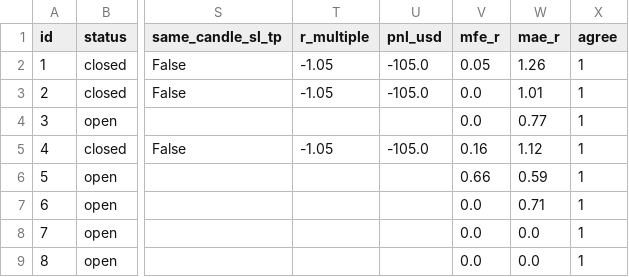
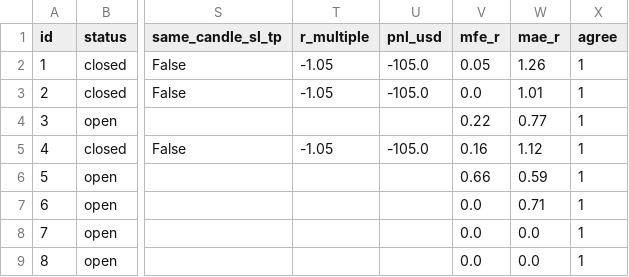
Before and after one commit to zeesshhhh/Ja, a CSV file: docs/paper_log.csv, drawn as a sheet; only a part is shown, gaps mark what is left out; the diff names each change by its address in the sheet, - before the commit and + after, or states it on an @@ line.

```diff
--- a/docs/paper_log.csv
+++ b/docs/paper_log.csv
-V4 (mfe_r): 0.0
+V4 (mfe_r): 0.22
```
Also changed, not shown: 1 other file.
